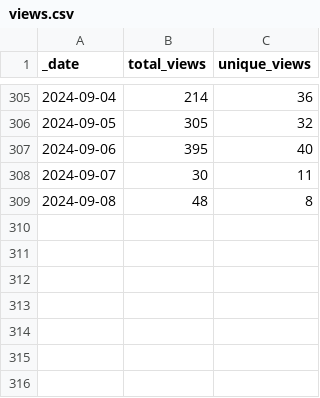
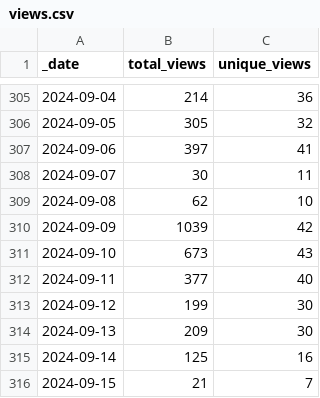
Before and after one commit to frankdjx/repo_traffic, a CSV file: traffic/views.csv, drawn as a sheet; only a part is shown, gaps mark what is left out.

Commit message:
GitHub traffic

```diff
--- a/traffic/views.csv
+++ b/traffic/views.csv
@@ -306,4 +306,11 @@ _date,total_views,unique_views
 2024-09-05,305,32
-2024-09-06,395,40
+2024-09-06,397,41
 2024-09-07,30,11
-2024-09-08,48,8
+2024-09-08,62,10
+2024-09-09,1039,42
+2024-09-10,673,43
+2024-09-11,377,40
+2024-09-12,199,30
+2024-09-13,209,30
+2024-09-14,125,16
+2024-09-15,21,7
```
Also changed, not shown: traffic/clones.csv, 1 other file.
